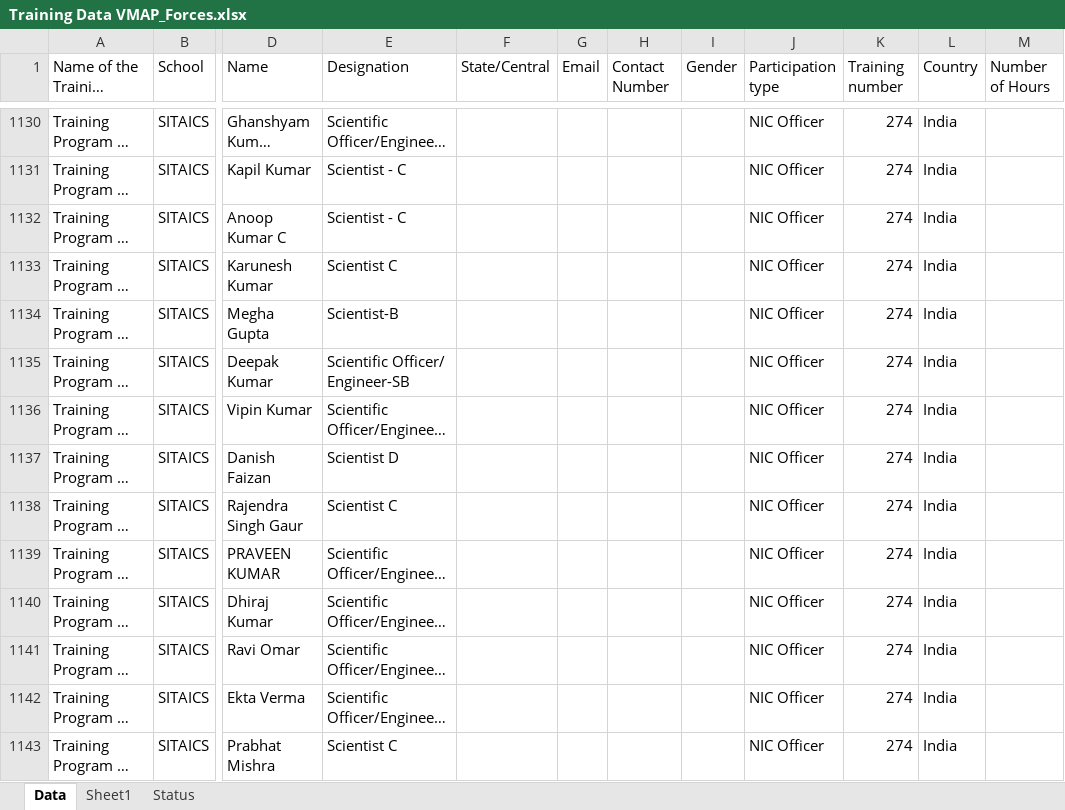
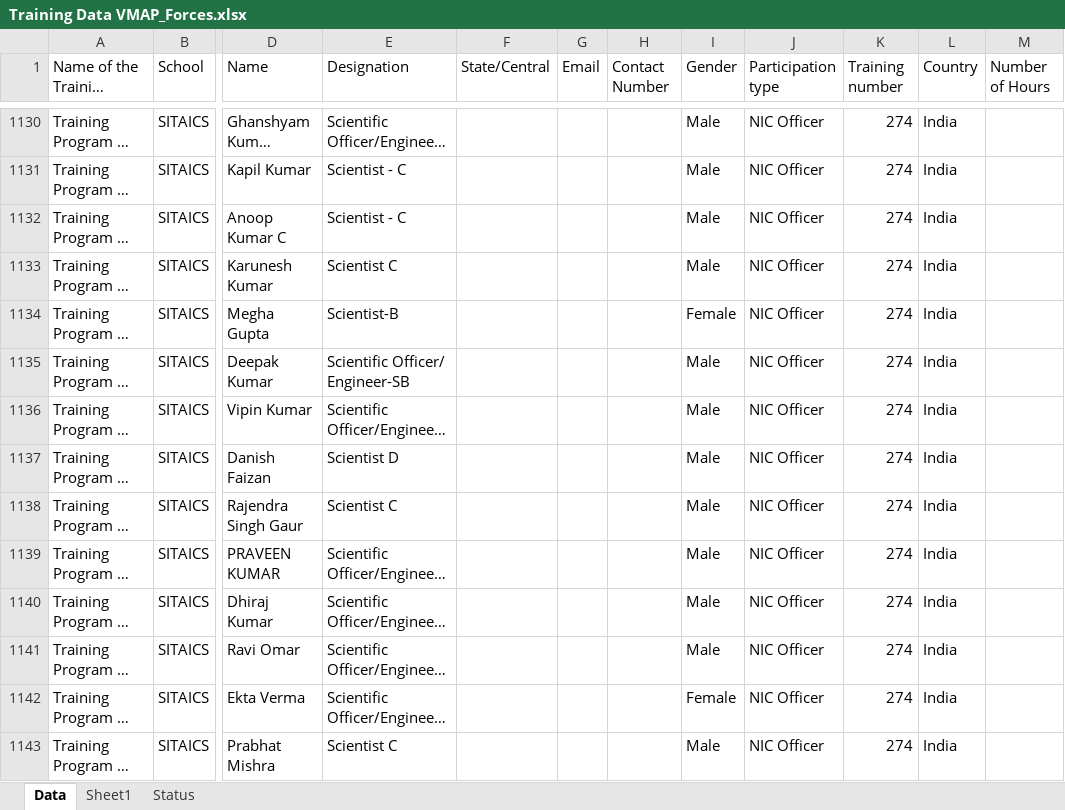
Before and after one commit to JugalDave567/streamlit-dashboard, an Excel workbook: Training Data VMAP_Forces.xlsx, sheet Data, drawn as a sheet; only a part is shown, gaps mark what is left out; long unchanged cells end in …; values as stored, in another font and other column widths than the file's, no borders; the diff covers the shown part only; the diff names each change by its address in the sheet, - before the commit and + after, or states it on an @@ line.

Commit message:
Update Training Data VMAP_Forces.xlsx

```diff
--- a/Training Data VMAP_Forces.xlsx (sheet Data)
+++ b/Training Data VMAP_Forces.xlsx (sheet Data)
-I1130:I1133 (Gender): (empty)
+I1130:I1133 (Gender): Male
-I1134 (Gender): (empty)
+I1134 (Gender): Female
-I1135:I1141 (Gender): (empty)
+I1135:I1141 (Gender): Male
-I1142 (Gender): (empty)
+I1142 (Gender): Female
-I1143 (Gender): (empty)
+I1143 (Gender): Male
```
Also changed, not shown: 770 edited cells elsewhere in this sheet.
